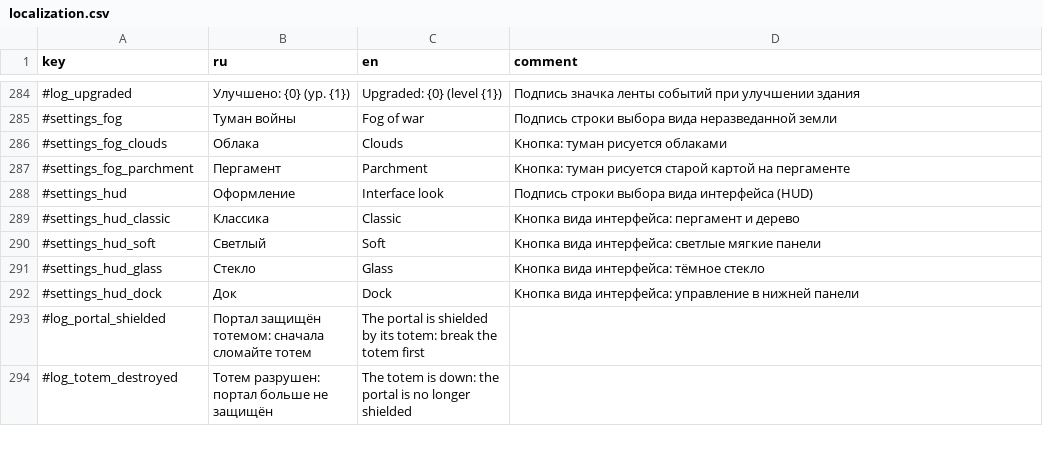
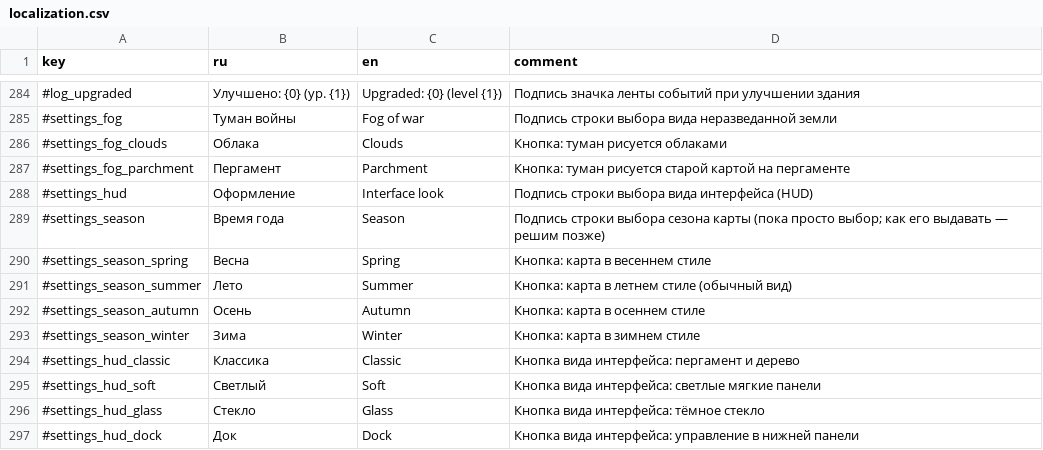
Before and after one commit to Safronov-Siarhei/CityBuilding, a CSV file: Assets/_Project/Balance/localization.csv, drawn as a sheet; only a part is shown, gaps mark what is left out; the shorter side is filled out with more unchanged rows.

```diff
--- a/Assets/_Project/Balance/localization.csv
+++ b/Assets/_Project/Balance/localization.csv
@@ -288,2 +288,7 @@ key,ru,en,comment
 #settings_hud,Оформление,Interface look,Подпись строки выбора вида интерфейса (HUD)
+#settings_season,Время года,Season,Подпись строки выбора сезона карты (пока просто выбор; как его выдавать — решим позже)
+#settings_season_spring,Весна,Spring,Кнопка: карта в весеннем стиле
+#settings_season_summer,Лето,Summer,Кнопка: карта в летнем стиле (обычный вид)
+#settings_season_autumn,Осень,Autumn,Кнопка: карта в осеннем стиле
+#settings_season_winter,Зима,Winter,Кнопка: карта в зимнем стиле
 #settings_hud_classic,Классика,Classic,Кнопка вида интерфейса: пергамент и дерево
```
Also changed, not shown: 23 other files.
